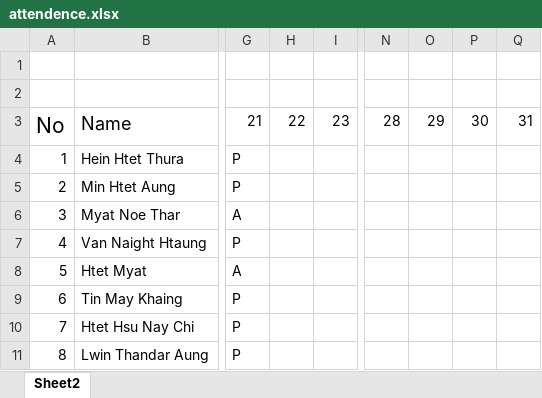
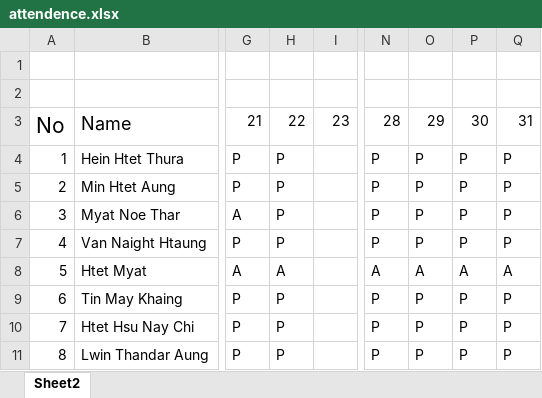
Before and after one commit to team7mit/ExamRecordQQ, an Excel workbook: attendence.xlsx, sheet Sheet2, drawn as a sheet; only a part is shown, gaps mark what is left out; values as stored, in another font and other column widths than the file's, no borders; the diff names each change by its address in the sheet, - before the commit and + after, or states it on an @@ line.

```diff
--- a/attendence.xlsx (sheet Sheet2)
+++ b/attendence.xlsx (sheet Sheet2)
-H4:H7: (empty)
+H4:H7: P
-N4:N7: (empty)
+N4:N7: P
-O4:O7: (empty)
+O4:O7: P
-P4:P7: (empty)
+P4:P7: P
-Q4:Q7: (empty)
+Q4:Q7: P
-H8: (empty)
+H8: A
-N8: (empty)
+N8: A
-O8: (empty)
+O8: A
-P8: (empty)
+P8: A
-Q8: (empty)
+Q8: A
-H9:H11: (empty)
+H9:H11: P
-N9:N11: (empty)
+N9:N11: P
-O9:O11: (empty)
+O9:O11: P
-P9:P11: (empty)
+P9:P11: P
-Q9:Q11: (empty)
+Q9:Q11: P
```
Also changed, not shown: Exam_Daily_Record.xlsx.
